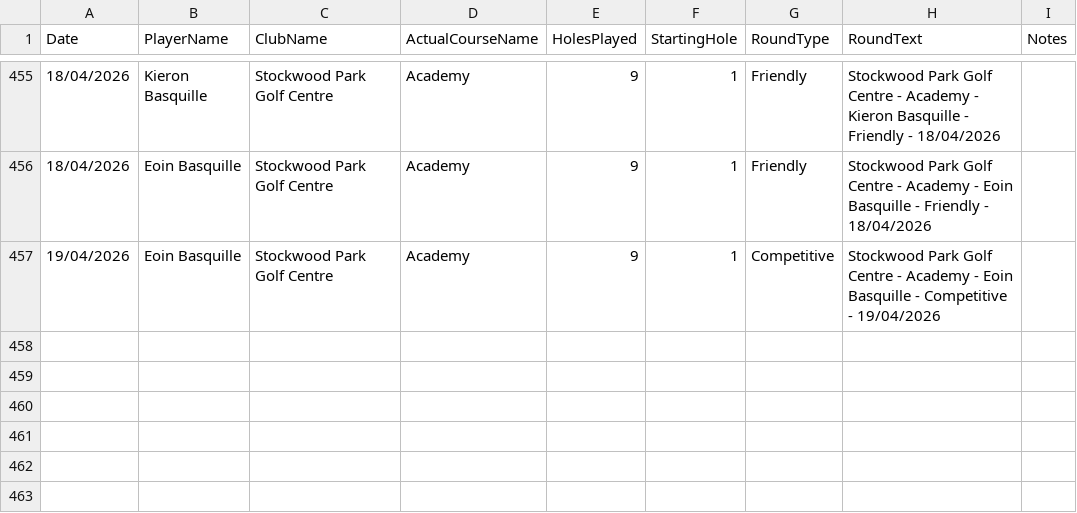
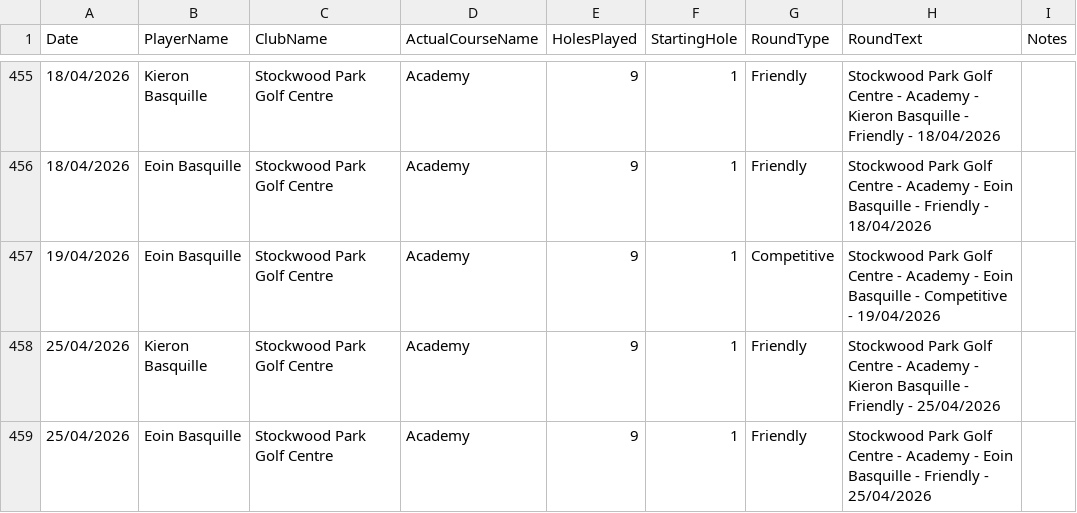
Before and after one commit to blumunki/GolfTrackerApp, a CSV file: GolfTrackerApp.Web/Data/Rounds.csv, drawn as a sheet; only a part is shown, gaps mark what is left out.

```diff
--- a/GolfTrackerApp.Web/Data/Rounds.csv
+++ b/GolfTrackerApp.Web/Data/Rounds.csv
@@ -457 +457,3 @@ Date ,PlayerName,ClubName,ActualCourseName,HolesPlayed,StartingHole,RoundType,Ro
 19/04/2026,Eoin Basquille,Stockwood Park Golf Centre,Academy,9,1,Competitive,Stockwood Park Golf Centre - Academy - Eoin Basquille - Competitive - 19/04/2026,
+25/04/2026,Kieron Basquille,Stockwood Park Golf Centre,Academy,9,1,Friendly,Stockwood Park Golf Centre - Academy - Kieron Basquille - Friendly - 25/04/2026,
+25/04/2026,Eoin Basquille,Stockwood Park Golf Centre,Academy,9,1,Friendly,Stockwood Park Golf Centre - Academy - Eoin Basquille - Friendly - 25/04/2026,
```
Also changed, not shown: GolfTrackerApp.Web/Data/Scores.csv.
